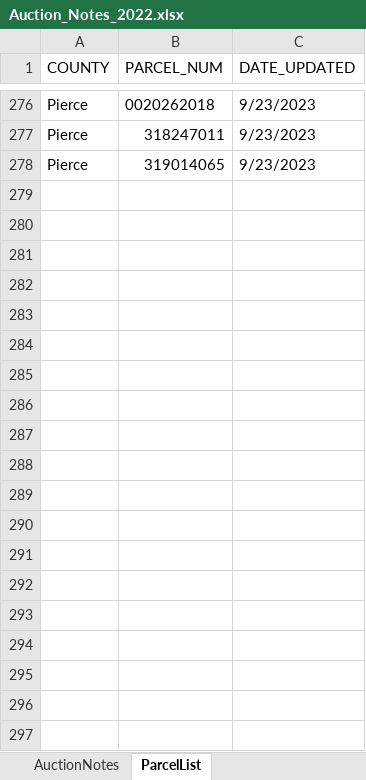
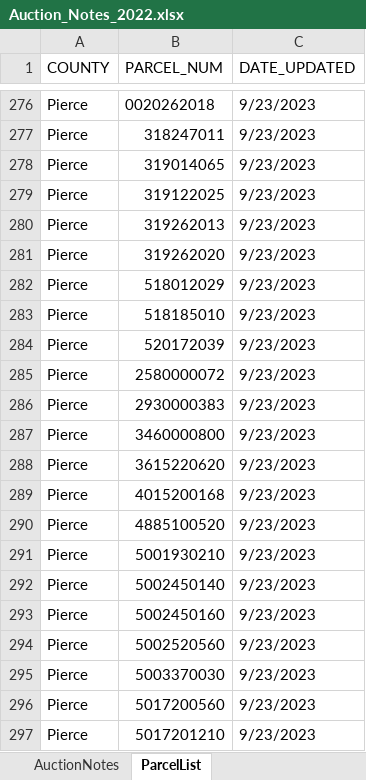
Before and after one commit to mikec3/tax_auction, an Excel workbook: server/Auction_Notes_2022.xlsx, sheet ParcelList, drawn as a sheet; only a part is shown, gaps mark what is left out; values as stored, in another font and other column widths than the file's, no borders; the diff covers the shown part only; the diff names each change by its address in the sheet, - before the commit and + after, or states it on an @@ line.

```diff
--- a/server/Auction_Notes_2022.xlsx (sheet ParcelList)
+++ b/server/Auction_Notes_2022.xlsx (sheet ParcelList)
+row 279: Pierce | 319122025 | 9/23/2023
+row 280: Pierce | 319262013 | 9/23/2023
+row 281: Pierce | 319262020 | 9/23/2023
+row 282: Pierce | 518012029 | 9/23/2023
+row 283: Pierce | 518185010 | 9/23/2023
+row 284: Pierce | 520172039 | 9/23/2023
+row 285: Pierce | 2580000072 | 9/23/2023
+row 286: Pierce | 2930000383 | 9/23/2023
+row 287: Pierce | 3460000800 | 9/23/2023
+row 288: Pierce | 3615220620 | 9/23/2023
+row 289: Pierce | 4015200168 | 9/23/2023
+row 290: Pierce | 4885100520 | 9/23/2023
+row 291: Pierce | 5001930210 | 9/23/2023
+row 292: Pierce | 5002450140 | 9/23/2023
+row 293: Pierce | 5002450160 | 9/23/2023
+row 294: Pierce | 5002520560 | 9/23/2023
+row 295: Pierce | 5003370030 | 9/23/2023
+row 296: Pierce | 5017200560 | 9/23/2023
+row 297: Pierce | 5017201210 | 9/23/2023
```
Also changed, not shown: 21 added rows elsewhere in this sheet, 4 other files.
